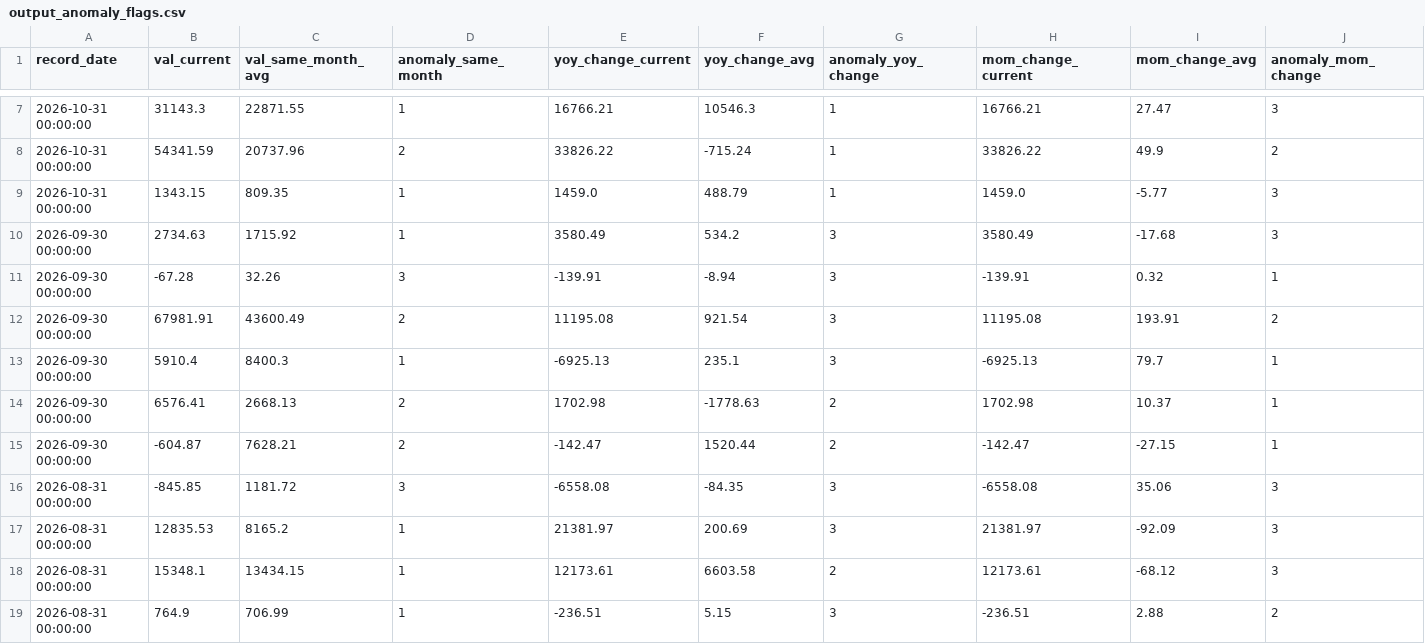
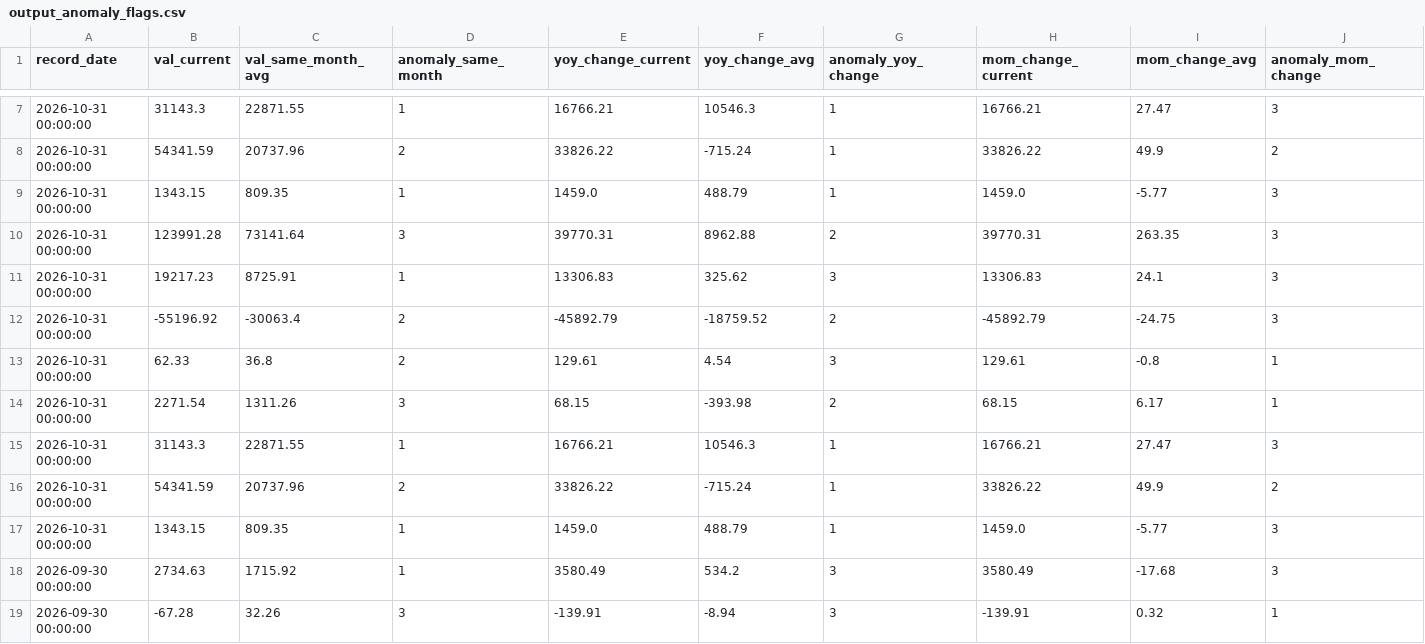
Before and after one commit to raxelraxel/MTS-tracker, a CSV file: data/output_anomaly_flags.csv, drawn as a sheet; only a part is shown, gaps mark what is left out; the shorter side is filled out with more unchanged rows; rows hold the shown columns only; the diff names each change by its address in the sheet, - before the commit and + after, or states it on an @@ line.

```diff
--- a/data/output_anomaly_flags.csv
+++ b/data/output_anomaly_flags.csv
+row 10: 2026-10-31 00:00:00 | 123991.28 | 73141.64 | 3 | 39770.31 | 8962.88 | 2 | 39770.31 | 263.35 | 3
+row 11: 2026-10-31 00:00:00 | 19217.23 | 8725.91 | 1 | 13306.83 | 325.62 | 3 | 13306.83 | 24.1 | 3
+row 12: 2026-10-31 00:00:00 | -55196.92 | -30063.4 | 2 | -45892.79 | -18759.52 | 2 | -45892.79 | -24.75 | 3
+row 13: 2026-10-31 00:00:00 | 62.33 | 36.8 | 2 | 129.61 | 4.54 | 3 | 129.61 | -0.8 | 1
+row 14: 2026-10-31 00:00:00 | 2271.54 | 1311.26 | 3 | 68.15 | -393.98 | 2 | 68.15 | 6.17 | 1
+row 15: 2026-10-31 00:00:00 | 31143.3 | 22871.55 | 1 | 16766.21 | 10546.3 | 1 | 16766.21 | 27.47 | 3
+row 16: 2026-10-31 00:00:00 | 54341.59 | 20737.96 | 2 | 33826.22 | -715.24 | 1 | 33826.22 | 49.9 | 2
+row 17: 2026-10-31 00:00:00 | 1343.15 | 809.35 | 1 | 1459.0 | 488.79 | 1 | 1459.0 | -5.77 | 3
```
Also changed, not shown: 2 other files.
